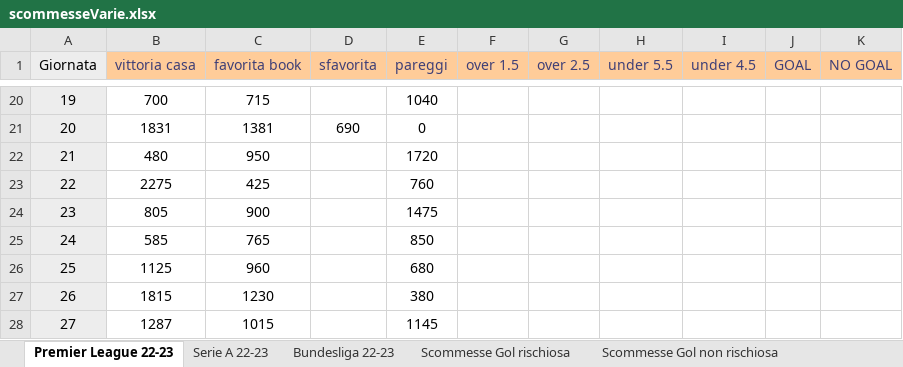
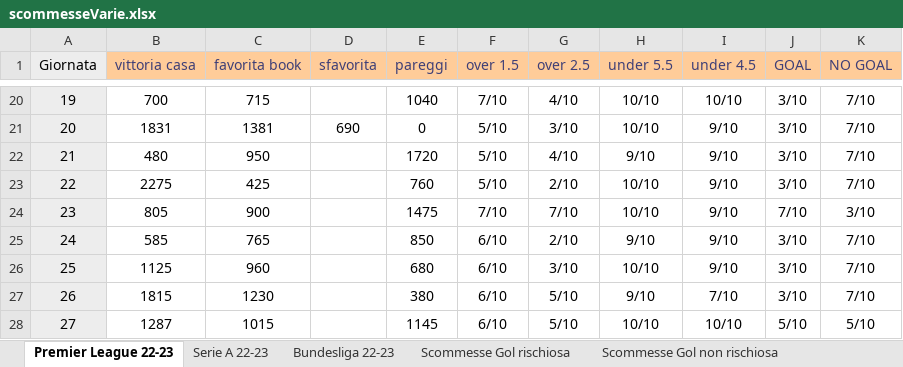
Before and after one commit to pablodepas87/MyNotes, an Excel workbook: Excel Vari/scommesseVarie.xlsx, sheet Premier League 22-23, drawn as a sheet; only a part is shown, gaps mark what is left out; values as stored, in another font and other column widths than the file's, no borders; the diff covers the shown part only; the diff names each change by its address in the sheet, - before the commit and + after, or states it on an @@ line.

```diff
--- a/Excel Vari/scommesseVarie.xlsx (sheet Premier League 22-23)
+++ b/Excel Vari/scommesseVarie.xlsx (sheet Premier League 22-23)
-F20 (over 1.5): (empty)
+F20 (over 1.5): 7/10
-G20 (over 2.5): (empty)
+G20 (over 2.5): 4/10
-H20:H21 (under 5.5): (empty)
+H20:H21 (under 5.5): 10/10
-I20 (under 4.5): (empty)
+I20 (under 4.5): 10/10
-J20:J23 (GOAL): (empty)
+J20:J23 (GOAL): 3/10
-K20:K23 (NO GOAL): (empty)
+K20:K23 (NO GOAL): 7/10
-F21:F23 (over 1.5): (empty)
+F21:F23 (over 1.5): 5/10
-G21 (over 2.5): (empty)
+G21 (over 2.5): 3/10
-I21:I26 (under 4.5): (empty)
+I21:I26 (under 4.5): 9/10
-G22 (over 2.5): (empty)
+G22 (over 2.5): 4/10
-H22 (under 5.5): (empty)
+H22 (under 5.5): 9/10
-G23 (over 2.5): (empty)
+G23 (over 2.5): 2/10
-H23:H24 (under 5.5): (empty)
+H23:H24 (under 5.5): 10/10
-F24 (over 1.5): (empty)
+F24 (over 1.5): 7/10
-G24 (over 2.5): (empty)
+G24 (over 2.5): 7/10
-J24 (GOAL): (empty)
+J24 (GOAL): 7/10
-K24 (NO GOAL): (empty)
+K24 (NO GOAL): 3/10
-F25:F28 (over 1.5): (empty)
+F25:F28 (over 1.5): 6/10
-G25 (over 2.5): (empty)
+G25 (over 2.5): 2/10
-H25 (under 5.5): (empty)
+H25 (under 5.5): 9/10
-J25:J27 (GOAL): (empty)
+J25:J27 (GOAL): 3/10
-K25:K27 (NO GOAL): (empty)
+K25:K27 (NO GOAL): 7/10
-G26 (over 2.5): (empty)
+G26 (over 2.5): 3/10
-H26 (under 5.5): (empty)
+H26 (under 5.5): 10/10
-G27:G28 (over 2.5): (empty)
+G27:G28 (over 2.5): 5/10
-H27 (under 5.5): (empty)
+H27 (under 5.5): 9/10
-I27 (under 4.5): (empty)
+I27 (under 4.5): 7/10
-H28 (under 5.5): (empty)
+H28 (under 5.5): 10/10
-I28 (under 4.5): (empty)
+I28 (under 4.5): 10/10
-J28 (GOAL): (empty)
+J28 (GOAL): 5/10
-K28 (NO GOAL): (empty)
+K28 (NO GOAL): 5/10
```
Also changed, not shown: 100 edited cells elsewhere in this sheet, sheet Scommesse Gol non rischiosa, sheet Scommesse Gol rischiosa, other sheet tabs, formulas that keep their value.
